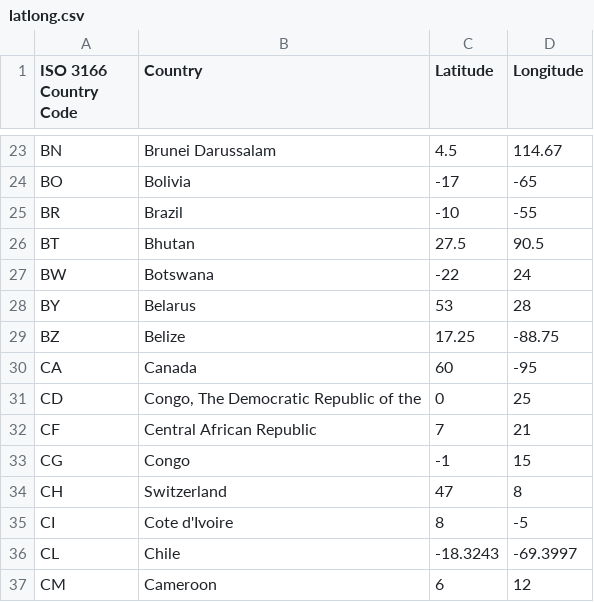
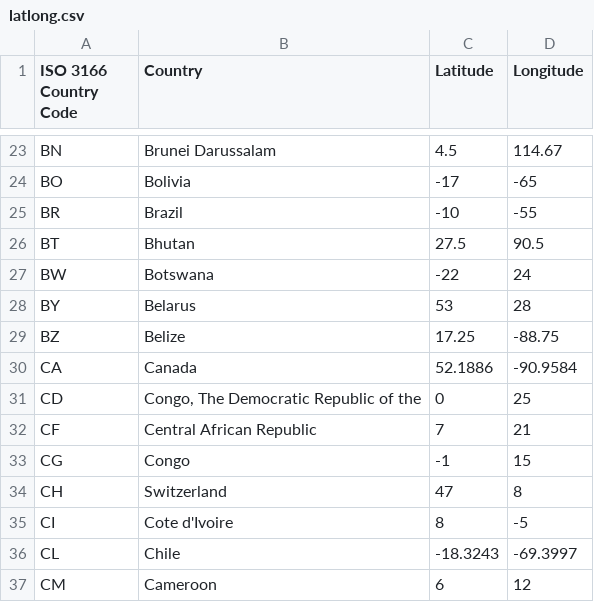
Before and after one commit to Kev049/DAT257-Fork, a CSV file: src/python/latlong.csv, drawn as a sheet; only a part is shown, gaps mark what is left out.

```diff
--- a/src/python/latlong.csv
+++ b/src/python/latlong.csv
@@ -29,3 +29,3 @@
 "BZ","Belize",17.25,-88.75
-"CA","Canada",60,-95
+"CA","Canada",52.1886, -90.9584
 "CD","Congo, The Democratic Republic of the",0,25
```
Also changed, not shown: 2 other files.
